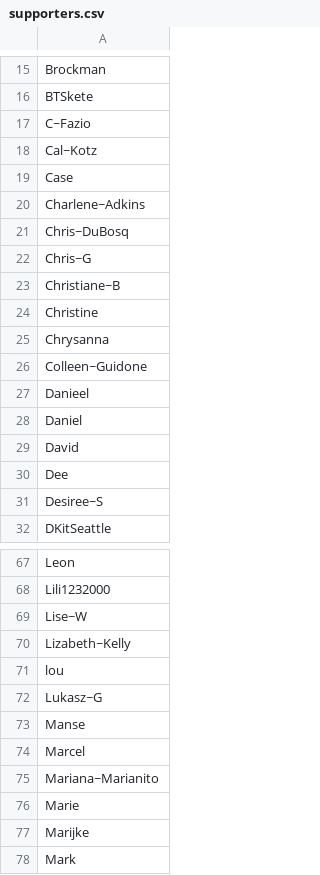
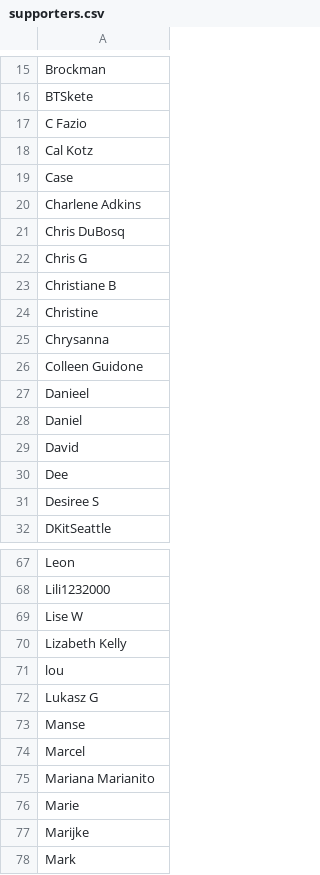
Before and after one commit to hendricius/the-sourdough-framework, a CSV file: book/supporters.csv, drawn as a sheet; only a part is shown, gaps mark what is left out; the diff covers the shown part only.

```diff
--- a/book/supporters.csv
+++ b/book/supporters.csv
@@ -16,12 +16,12 @@ Brockman,
 BTSkete,
-C~Fazio,
-Cal~Kotz,
+C Fazio,
+Cal Kotz,
 Case,
-Charlene~Adkins,
-Chris~DuBosq,
-Chris~G,
-Christiane~B,
+Charlene Adkins,
+Chris DuBosq,
+Chris G,
+Christiane B,
 Christine,
 Chrysanna,
-Colleen~Guidone,
+Colleen Guidone,
 Danieel,
@@ -30,3 +30,3 @@ David,
 Dee,
-Desiree~S,
+Desiree S,
 DKitSeattle,
@@ -68,9 +68,9 @@ Leon,
 Lili1232000,
-Lise~W,
-Lizabeth~Kelly,
+Lise W,
+Lizabeth Kelly,
 lou,
-Lukasz~G,
+Lukasz G,
 Manse,
 Marcel,
-Mariana~Marianito,
+Mariana Marianito,
 Marie,
```
Also changed, not shown: 26 edited cells elsewhere in this file, 3 other files.
